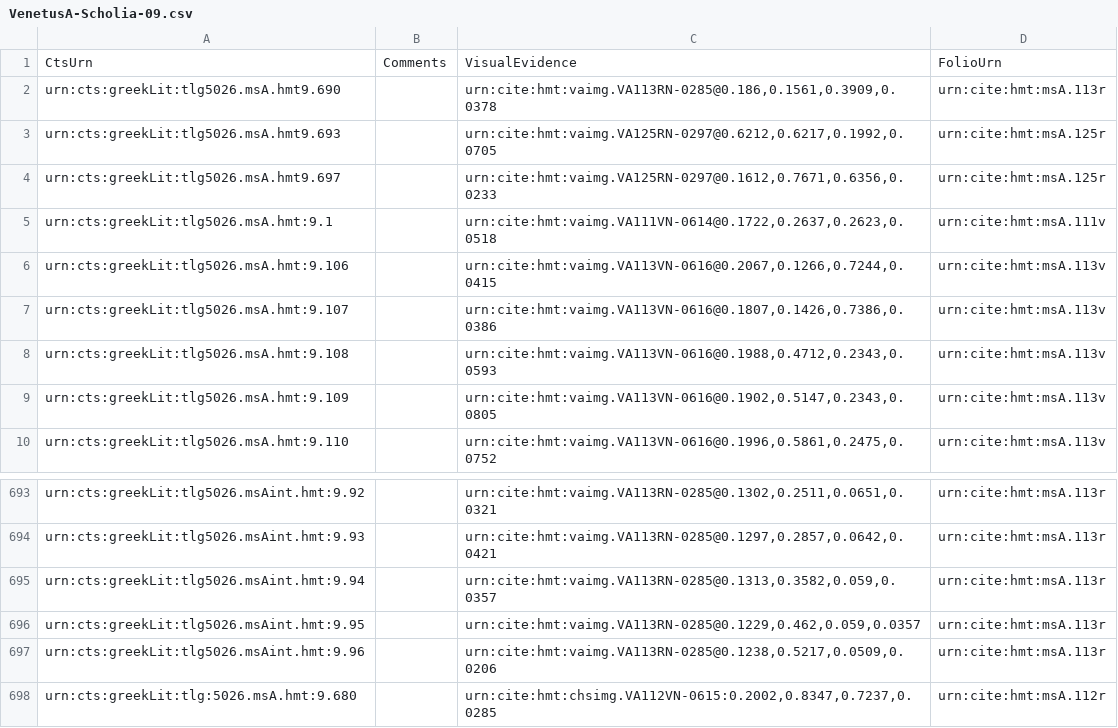
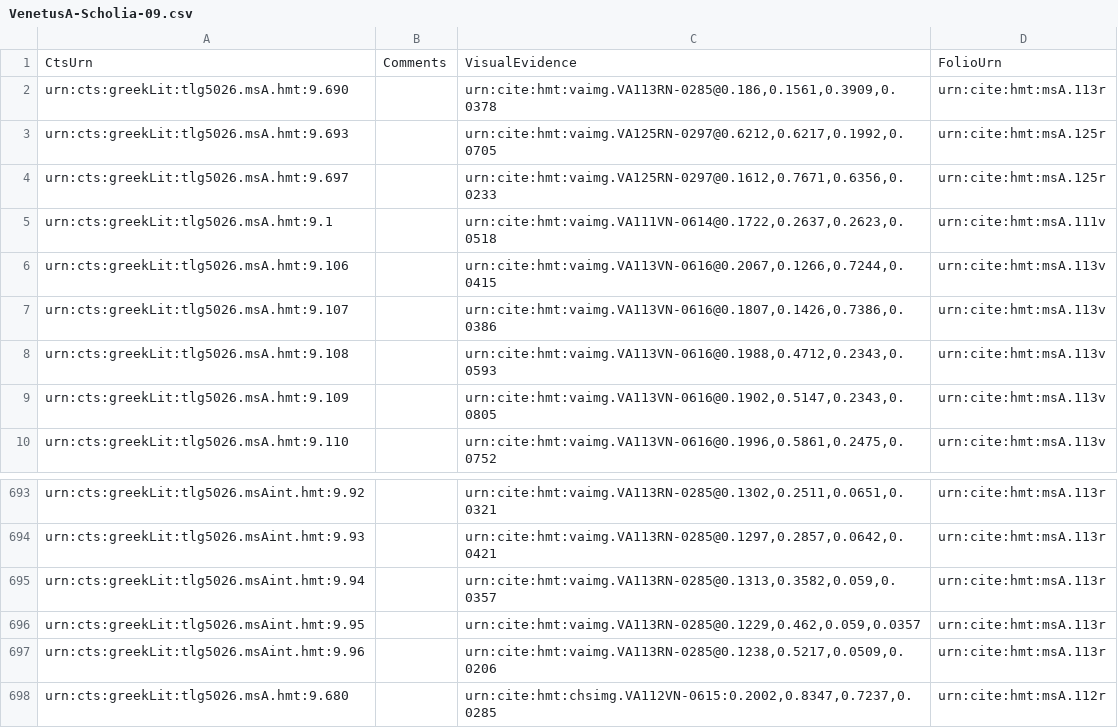
Before and after one commit to homermultitext/hmt-archive, a CSV file: cite/scholiaInventory/VenetusA-Scholia-09.csv, drawn as a sheet; only a part is shown, gaps mark what is left out.

```diff
--- a/cite/scholiaInventory/VenetusA-Scholia-09.csv
+++ b/cite/scholiaInventory/VenetusA-Scholia-09.csv
@@ -1,5 +1,5 @@
 CtsUrn,Comments,VisualEvidence,FolioUrn
-urn:cts:greekLit:tlg5026.msA.hmt9.690,,"urn:cite:hmt:vaimg.VA113RN-0285@0.186,0.1561,0.3909,0.0378",urn:cite:hmt:msA.113r
-urn:cts:greekLit:tlg5026.msA.hmt9.693,,"urn:cite:hmt:vaimg.VA125RN-0297@0.6212,0.6217,0.1992,0.0705",urn:cite:hmt:msA.125r
-urn:cts:greekLit:tlg5026.msA.hmt9.697,,"urn:cite:hmt:vaimg.VA125RN-0297@0.1612,0.7671,0.6356,0.0233",urn:cite:hmt:msA.125r
+urn:cts:greekLit:tlg5026.msA.hmt:9.690,,"urn:cite:hmt:vaimg.VA113RN-0285@0.186,0.1561,0.3909,0.0378",urn:cite:hmt:msA.113r
+urn:cts:greekLit:tlg5026.msA.hmt:9.693,,"urn:cite:hmt:vaimg.VA125RN-0297@0.6212,0.6217,0.1992,0.0705",urn:cite:hmt:msA.125r
+urn:cts:greekLit:tlg5026.msA.hmt:9.697,,"urn:cite:hmt:vaimg.VA125RN-0297@0.1612,0.7671,0.6356,0.0233",urn:cite:hmt:msA.125r
 urn:cts:greekLit:tlg5026.msA.hmt:9.1,,"urn:cite:hmt:vaimg.VA111VN-0614@0.1722,0.2637,0.2623,0.0518",urn:cite:hmt:msA.111v
@@ -697,2 +697,2 @@ urn:cts:greekLit:tlg5026.msAint.hmt:9.95,,"urn:cite:hmt:vaimg.VA113RN-0285@0.122
 urn:cts:greekLit:tlg5026.msAint.hmt:9.96,,"urn:cite:hmt:vaimg.VA113RN-0285@0.1238,0.5217,0.0509,0.0206",urn:cite:hmt:msA.113r
-urn:cts:greekLit:tlg:5026.msA.hmt:9.680,,"urn:cite:hmt:chsimg.VA112VN-0615:0.2002,0.8347,0.7237,0.0285",urn:cite:hmt:msA.112r
+urn:cts:greekLit:tlg5026.msA.hmt:9.680,,"urn:cite:hmt:chsimg.VA112VN-0615:0.2002,0.8347,0.7237,0.0285",urn:cite:hmt:msA.112r
```
Also changed, not shown: cite/scholiaInventory/VenetusA-Scholia-04.csv.
